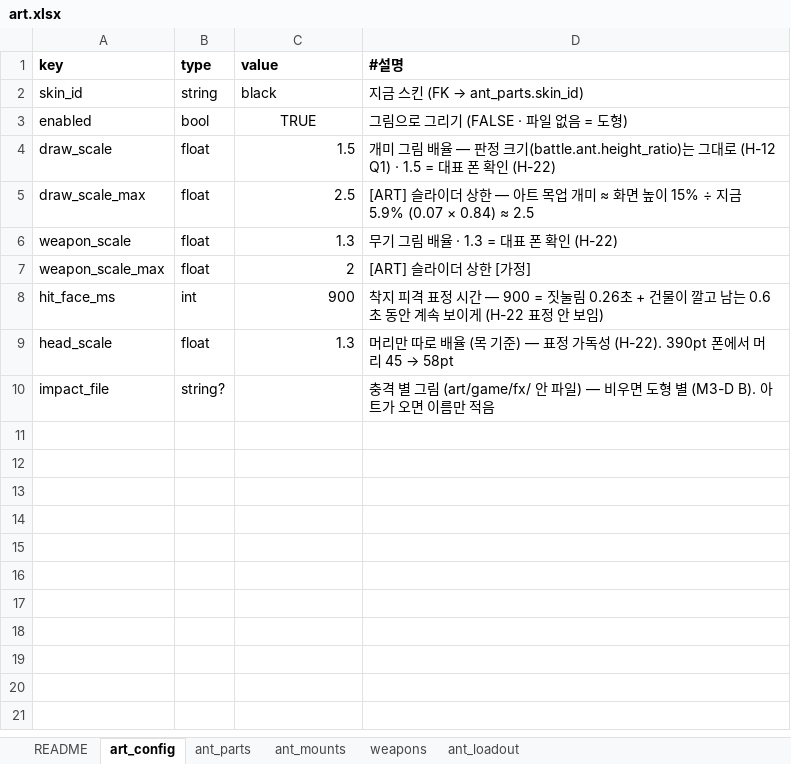
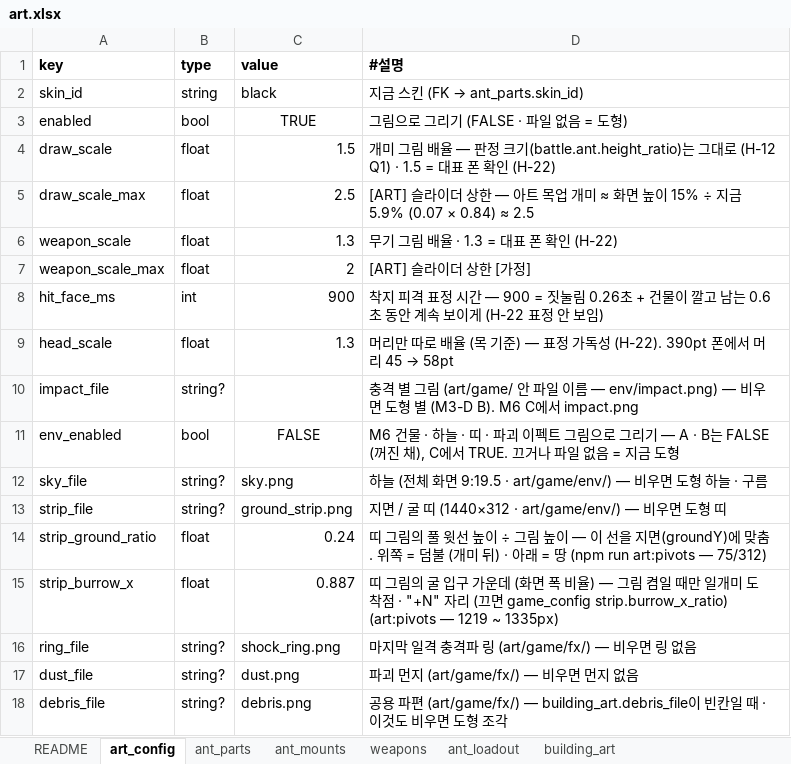
Before and after one commit to chajuseong/crumble-ant, an Excel workbook: design/tables/art.xlsx, sheet art_config, drawn as a sheet; values as stored, in another font and other column widths than the file's, no borders; the diff names each change by its address in the sheet, - before the commit and + after, or states it on an @@ line.

```diff
--- a/design/tables/art.xlsx (sheet art_config)
+++ b/design/tables/art.xlsx (sheet art_config)
+sheet tab: building_art
-D10 (#설명): …그림 (art/game/fx/ 안 파일) — 비우면 도형 별 (M3-D B). 아트가 오면 이름만 적음
+D10 (#설명): …그림 (art/game/ 안 파일 이름 — env/impact.png) — 비우면 도형 별 (M3-D B). M6 C에서 impact.png
+row 11: env_enabled | bool | FALSE | M6 건물 · 하늘 · 띠 · 파괴 이펙트 그림으로 그리기 — A · B는 FALSE (꺼진 채), C에서 TRUE. 끄거나 파일 없음 = 지금 도형
+row 12: sky_file | string? | sky.png | 하늘 (전체 화면 9:19.5 · art/game/env/) — 비우면 도형 하늘 · 구름
+row 13: strip_file | string? | ground_strip.png | 지면 / 굴 띠 (1440×312 · art/game/env/) — 비우면 도형 띠
+row 14: strip_ground_ratio | float | 0.24 | 띠 그림의 풀 윗선 높이 ÷ 그림 높이 — 이 선을 지면(groundY)에 맞춤. 위쪽 = 덤불 (개미 뒤) · 아래 = 땅 (npm run art:pivots — 75/312)
+row 15: strip_burrow_x | float | 0.887 | 띠 그림의 굴 입구 가운데 (화면 폭 비율) — 그림 켬일 때만 일개미 도착점 · "+N" 자리 (끄면 game_config strip.burrow_x_ratio) (art:pivots — 1219 ~ 1335px)
+row 16: ring_file | string? | shock_ring.png | 마지막 일격 충격파 링 (art/game/fx/) — 비우면 링 없음
+row 17: dust_file | string? | dust.png | 파괴 먼지 (art/game/fx/) — 비우면 먼지 없음
+row 18: debris_file | string? | debris.png | 공용 파편 (art/game/fx/) — building_art.debris_file이 빈칸일 때 · 이것도 비우면 도형 조각
```
Also changed, not shown: sheet README, design/tables/buildings.xlsx, design/tables/fx.xlsx, 11 other files.
